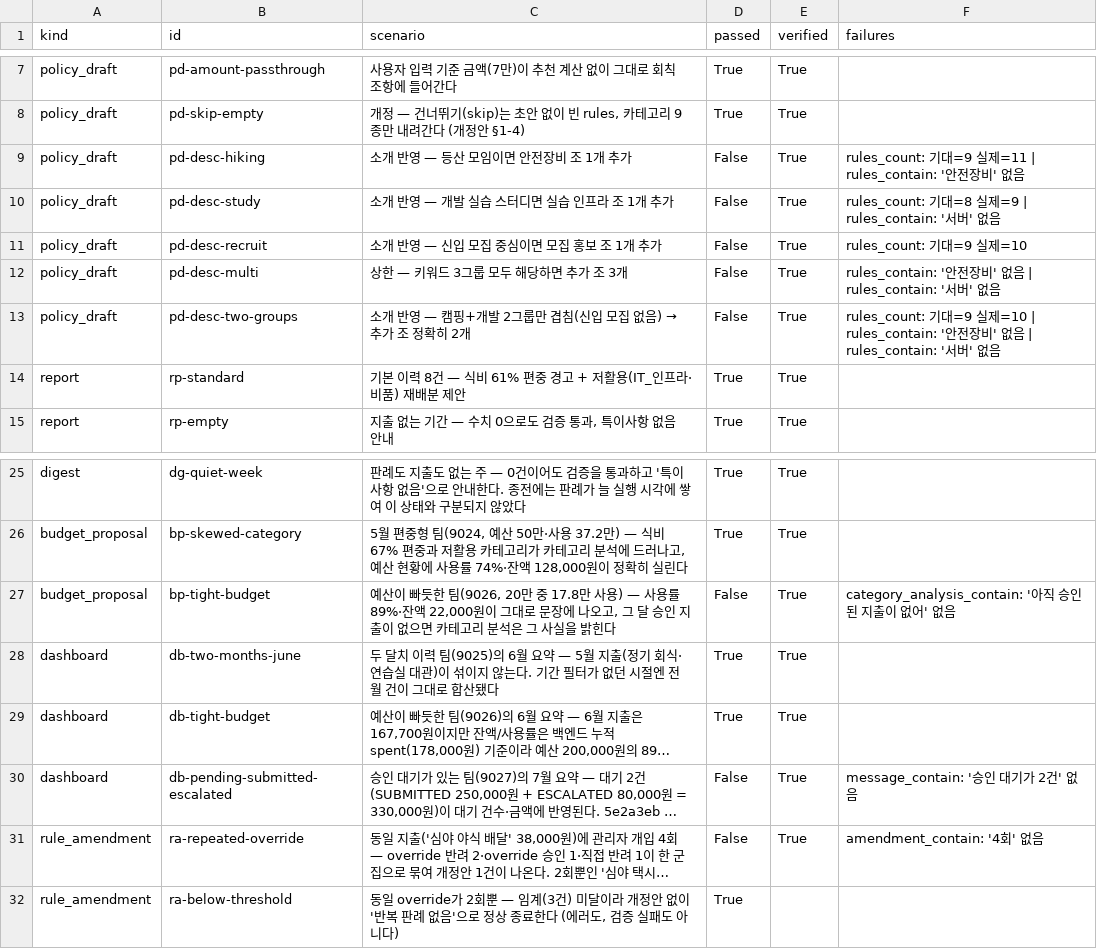
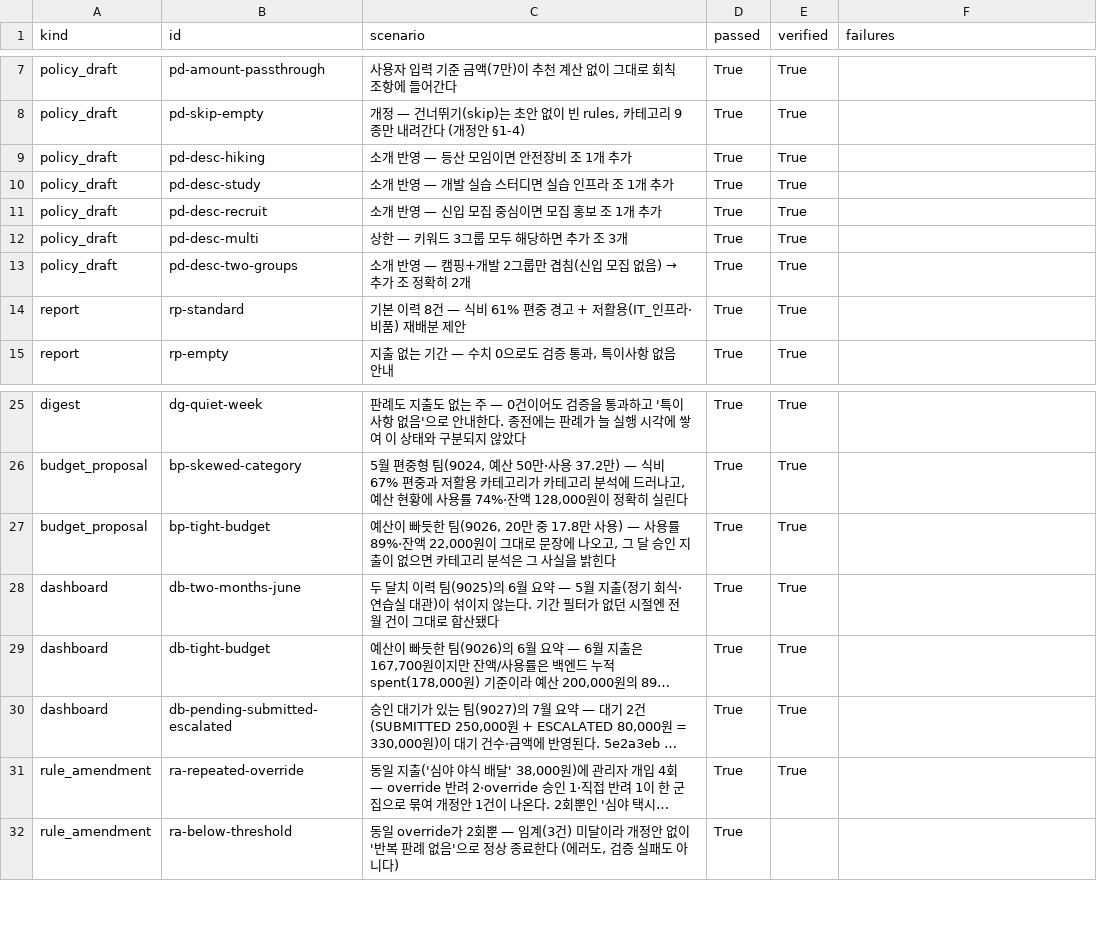
Before and after one commit to sblim-ctrl/llm-server, a CSV file: eval/published/results_writers.csv, drawn as a sheet; only a part is shown, gaps mark what is left out; long unchanged cells end in …; the diff names each change by its address in the sheet, - before the commit and + after, or states it on an @@ line.

Commit message:
test(eval): #105 반영 후 실모드 재측정 — writers 24/32 → 32/32
#105(writers 기대값을 실모드에서도 성립하게)가 머지돼 발행 자료가 낡았다. main을
머지하고 실모드 writers를 재실행해 결과 CSV·노트북을 갱신한다.

· results_writers.csv: 실모드 32/32 = 100% (종전 24/32 = 75%) · verified 불통과 0
· 노트북 8절: "실모드에서 passed가 낮은 건 정상"이라는 서술을 걷어내고, **평가
  하니스의 결함을 찾아 고친 경위**로 다시 썼다 — 무엇이 문제였고(기대값이 목 모드
  문장에 결합), 어떻게 고쳤고(_contain_any·_between), 그 대가로 무엇을 잃었는지
  ("추가 조가 정확히 N개"를 더 이상 검사 못 함)까지 적었다.

게이트: pytest 1448 passed · ruff 0 · 노트북 실행 오류 0 · 그래프 6.

```diff
--- a/eval/published/results_writers.csv
+++ b/eval/published/results_writers.csv
-D9:D13 (passed): False
+D9:D13 (passed): True
-F9 (failures): rules_count: 기대=9 실제=11 | rules_contain: '안전장비' 없음
+F9 (failures): (empty)
-F10 (failures): rules_count: 기대=8 실제=9 | rules_contain: '서버' 없음
+F10 (failures): (empty)
-F11 (failures): rules_count: 기대=9 실제=10
+F11 (failures): (empty)
-F12 (failures): rules_contain: '안전장비' 없음 | rules_contain: '서버' 없음
+F12 (failures): (empty)
-F13 (failures): rules_count: 기대=9 실제=10 | rules_contain: '안전장비' 없음 | rules_contain: '서버' 없음
+F13 (failures): (empty)
-D27 (passed): False
+D27 (passed): True
-F27 (failures): category_analysis_contain: '아직 승인된 지출이 없어' 없음
+F27 (failures): (empty)
-D30:D31 (passed): False
+D30:D31 (passed): True
-F30 (failures): message_contain: '승인 대기가 2건' 없음
+F30 (failures): (empty)
-F31 (failures): amendment_contain: '4회' 없음
+F31 (failures): (empty)
```
Also changed, not shown: eval/published/golden_writers_v1.csv, 2 other files.
